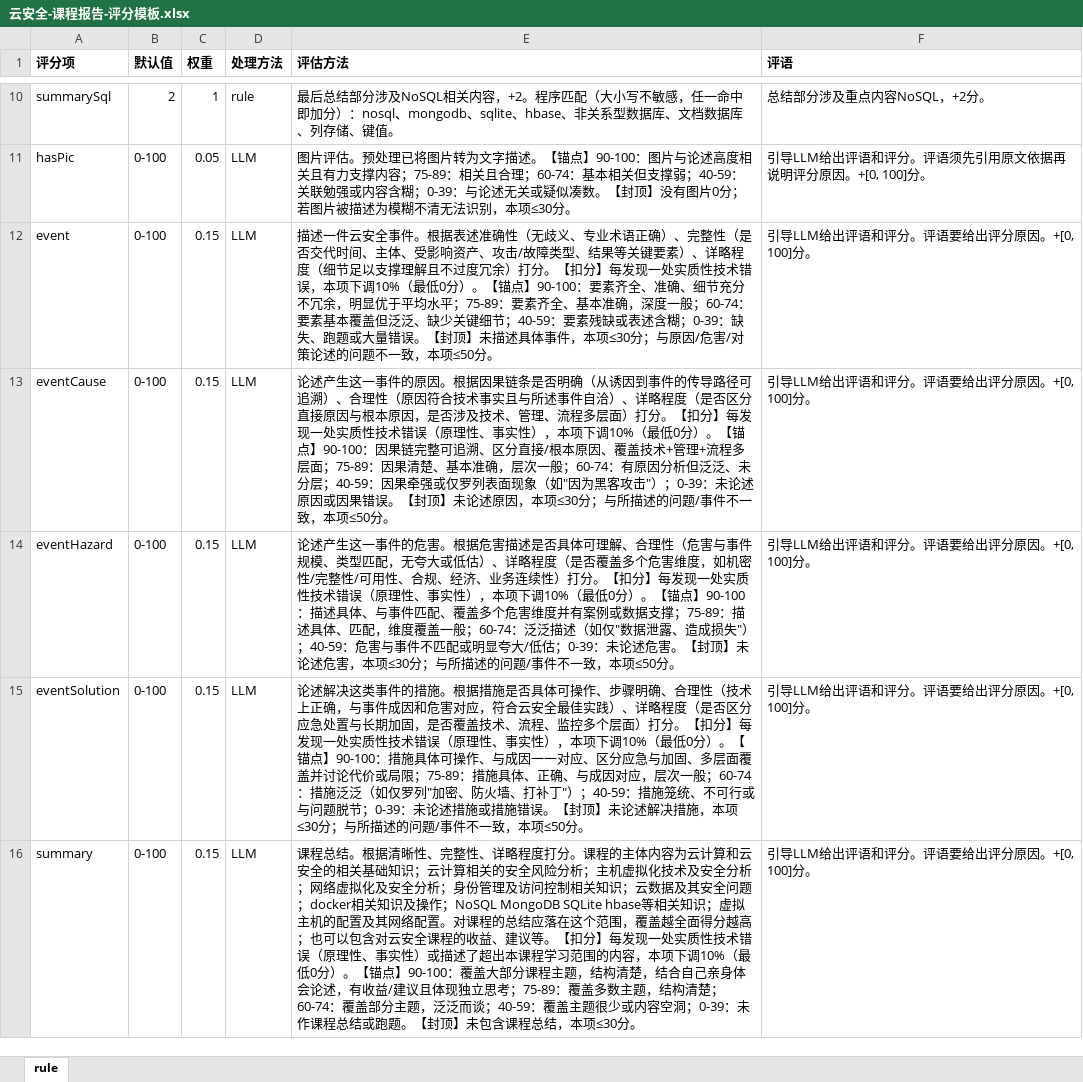
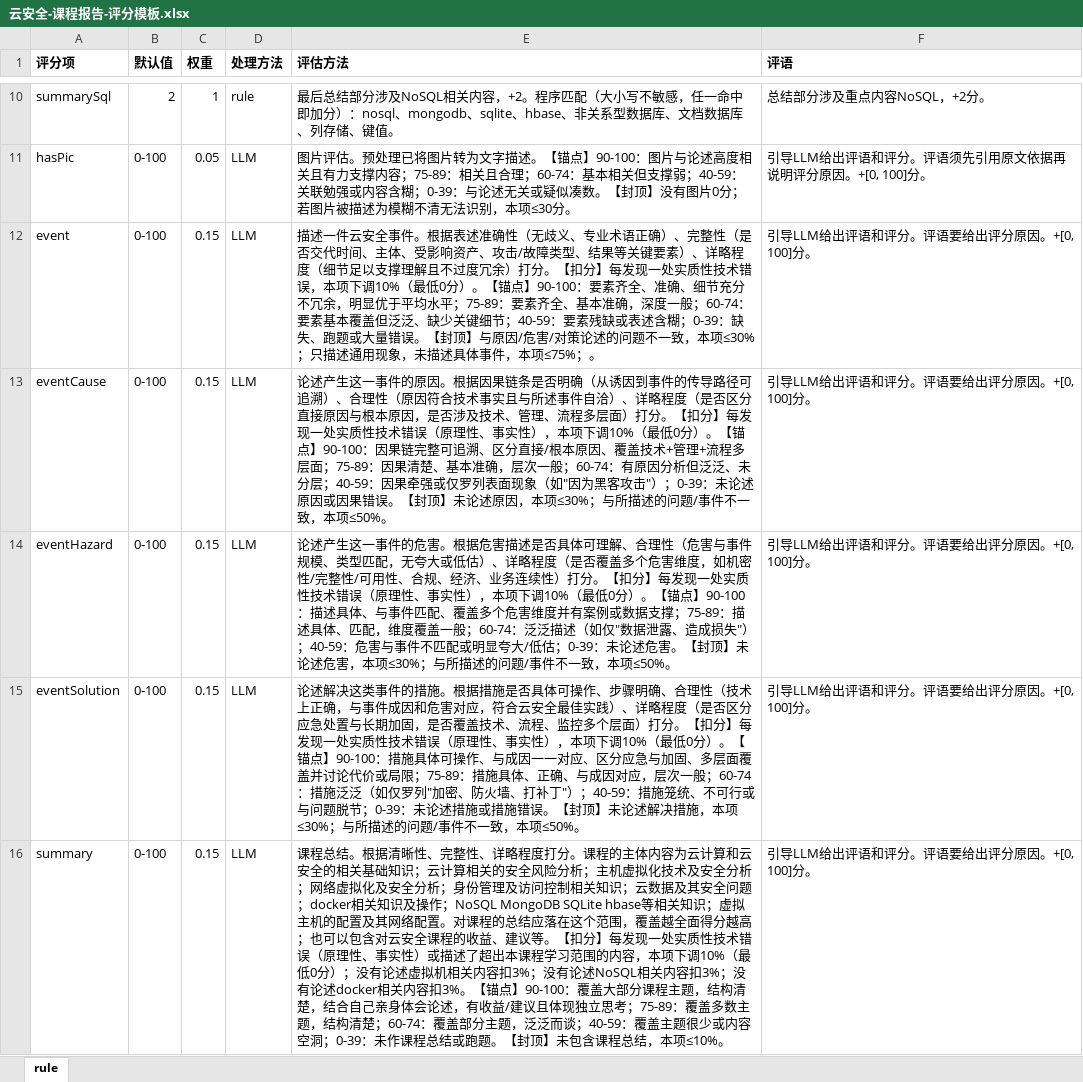
Before and after one commit to wy000000/GradeHelper, an Excel workbook: 云安全-课程报告-评分模板.xlsx, sheet rule, drawn as a sheet; only a part is shown, gaps mark what is left out; values as stored, in another font and other column widths than the file's, no borders; the diff names each change by its address in the sheet, - before the commit and + after, or states it on an @@ line.

```diff
--- a/云安全-课程报告-评分模板.xlsx (sheet rule)
+++ b/云安全-课程报告-评分模板.xlsx (sheet rule)
-E12 (评估方法): …【封顶】未描述具体事件，本项≤30分；与原因/危害/对策论述的问题不一致，本项≤50分。
+E12 (评估方法): …【封顶】与原因/危害/对策论述的问题不一致，本项≤30%；只描述通用现象，未描述具体事件，本项≤75%；。
-E13 (评估方法): …因，本项≤30分；与所描述的问题/事件不一致，本项≤50分。
+E13 (评估方法): …因，本项≤30%；与所描述的问题/事件不一致，本项≤50%。
-E14 (评估方法): …害，本项≤30分；与所描述的问题/事件不一致，本项≤50分。
+E14 (评估方法): …害，本项≤30%；与所描述的问题/事件不一致，本项≤50%。
-E15 (评估方法): …施，本项≤30分；与所描述的问题/事件不一致，本项≤50分。
+E15 (评估方法): …施，本项≤30%；与所描述的问题/事件不一致，本项≤50%。
-E16 (评估方法): …低0分）。【锚点】90-100：覆盖大部分课程主题，结构清楚，结合自己亲身体会论述，有收益/建议且体现独立思考；75-89：覆盖多数主题，结构清楚；60-74：覆盖部分主题，泛泛而谈；40-59：覆盖主题很少或内容空洞；0-39：未作课程总结或跑题。【封顶】未包含课程总结，本项≤30分。
+E16 (评估方法): …低0分）；没有论述虚拟机相关内容扣3%；没有论述NoSQL相关内容扣3%；没有论述docker相关内容扣3%。【锚点】90-100：覆盖大部分课程主题，结构清楚，结合自己亲身体会论述，有收益/建议且体现独立思考；75-89：覆盖多数主题，结构清楚；60-74：覆盖部分主题，泛泛而谈；40-59：覆盖主题很少或内容空洞；0-39：未作课程总结或跑题。【封顶】未包含课程总结，本项≤10%。
```
Also changed, not shown: 19 other files.
